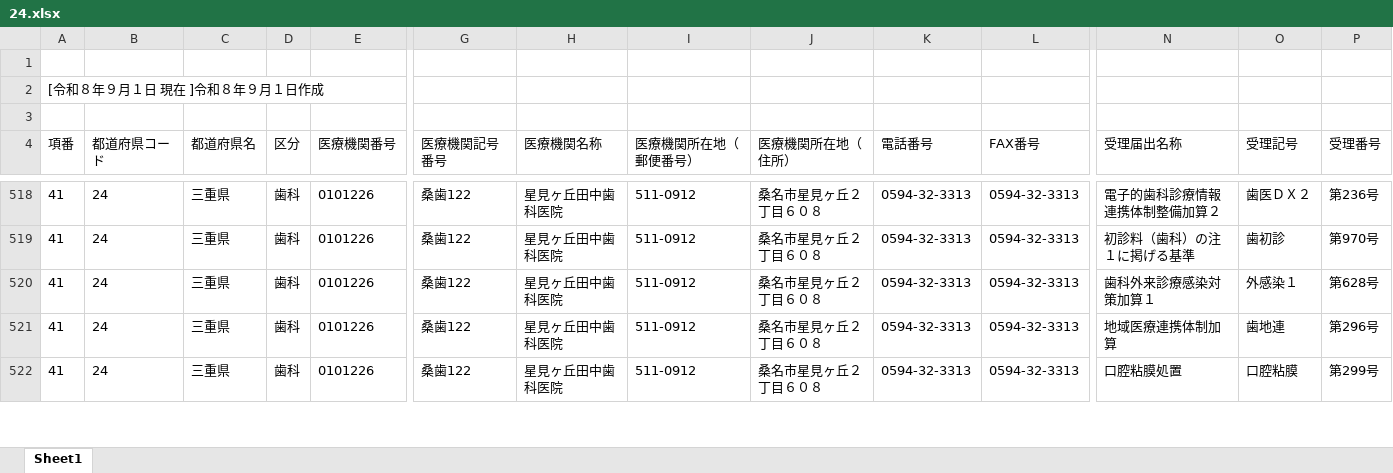
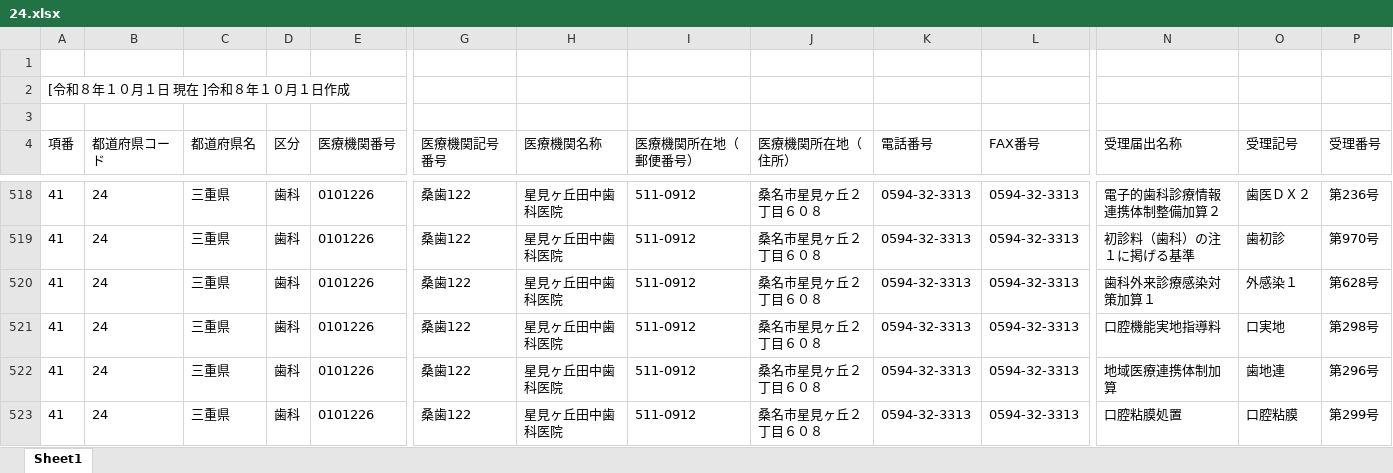
Before and after one commit to savastaro-ship-it/osaka-shika-shisetukijyun-dashboard, an Excel workbook: data/source/24.xlsx, sheet Sheet1, drawn as a sheet; only a part is shown, gaps mark what is left out; values as stored, in another font and other column widths than the file's, no borders; rows hold the shown columns only; the diff covers the shown part only; the diff names each change by its address in the sheet, - before the commit and + after, or states it on an @@ line.

```diff
--- a/data/source/24.xlsx (sheet Sheet1)
+++ b/data/source/24.xlsx (sheet Sheet1)
-A2 (項番): [令和８年９月１日 現在 ]令和８年９月１日作成
+A2 (項番): [令和８年１０月１日 現在 ]令和８年１０月１日作成
+row 521: 41 | 24 | 三重県 | 歯科 | 0101226 | 桑歯122 | 星見ヶ丘田中歯科医院 | 511-0912 | 桑名市星見ヶ丘２丁目６０８ | 0594-32-3313 | 0594-32-3313 | 口腔機能実地指導料 | 口実地 | 第298号
```
Also changed, not shown: 48 added rows, 2 removed rows and 23 edited cells elsewhere in this sheet, data/source/16.xlsx, data/source/17.xlsx, 18 other files.
